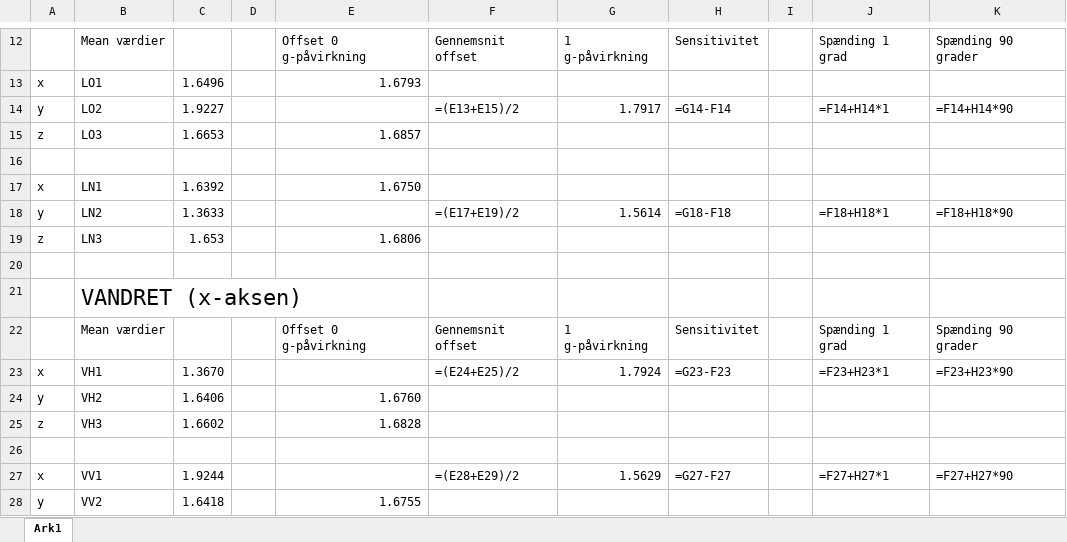
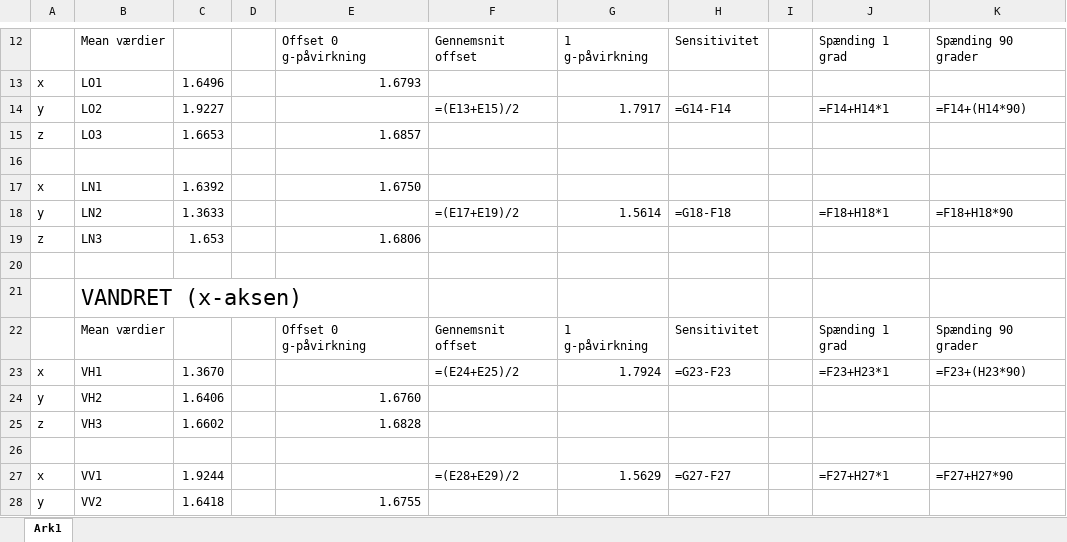
Before and after one commit to mariakroustrup/ST4, an Excel workbook: rapportAfsnit/gPilotforsoeg/Databehandling/Acc/Roed/resultaterR.xlsx, sheet Ark1, drawn as a sheet; only a part is shown, gaps mark what is left out; values as stored, in another font and other column widths than the file's, no borders; formulas are shown in place of their values; the diff names each change by its address in the sheet, - before the commit and + after, or states it on an @@ line.

```diff
--- a/rapportAfsnit/gPilotforsoeg/Databehandling/Acc/Roed/resultaterR.xlsx (sheet Ark1)
+++ b/rapportAfsnit/gPilotforsoeg/Databehandling/Acc/Roed/resultaterR.xlsx (sheet Ark1)
-K14: =F14+H14*90
+K14: =F14+(H14*90)
-K23: =F23+H23*90
+K23: =F23+(H23*90)
```
Also changed, not shown: rapportAfsnit/gPilotforsoeg/Databehandling/Acc/Groen/resultaterG.xlsx.
